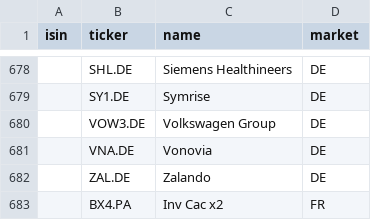
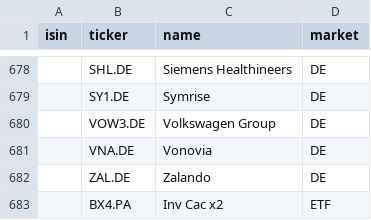
Before and after one commit to egorge00/trading-scanner, a CSV file: data/watchlist.csv, drawn as a sheet; only a part is shown, gaps mark what is left out.

Commit message:
Update watchlist.csv

```diff
--- a/data/watchlist.csv
+++ b/data/watchlist.csv
@@ -682,2 +682,2 @@ isin,ticker,name,market
 ,ZAL.DE,Zalando,DE
-,BX4.PA,Inv Cac x2,FR
+,BX4.PA,Inv Cac x2,ETF
```
